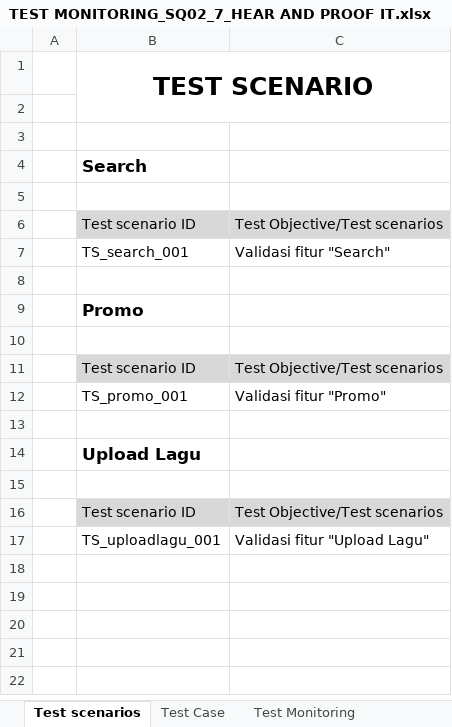
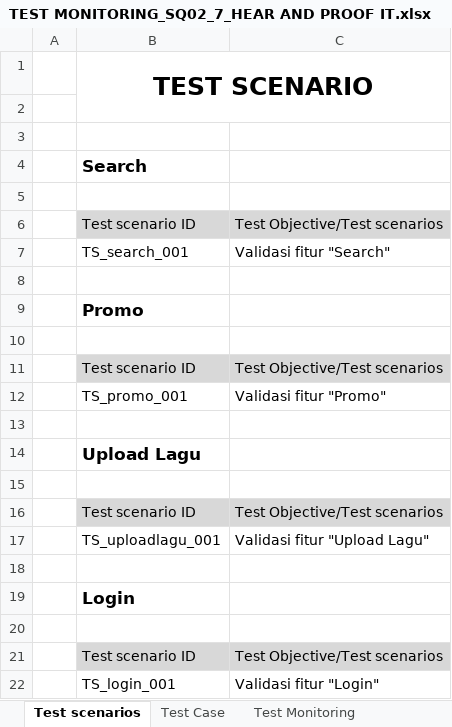
Before and after one commit to krmahmtsrihna/automation-test-langit-musik, an Excel workbook: TEST MONITORING_SQ02_7_HEAR AND PROOF IT.xlsx, sheet Test scenarios, drawn as a sheet; values as stored, in another font and other column widths than the file's, no borders; charts and pictures and table styles not drawn; the diff names each change by its address in the sheet, - before the commit and + after, or states it on an @@ line.

Commit message:
Add login_test and update test monitoring

```diff
--- a/TEST MONITORING_SQ02_7_HEAR AND PROOF IT.xlsx (sheet Test scenarios)
+++ b/TEST MONITORING_SQ02_7_HEAR AND PROOF IT.xlsx (sheet Test scenarios)
+row 18: (empty)
+row 19:  | Login
+row 20: (empty)
+row 21:  | Test scenario ID | Test Objective/Test scenarios
+row 22:  | TS_login_001 | Validasi fitur "Login"
```
Also changed, not shown: sheet Test Case, sheet Test Monitoring, 2 other files.
